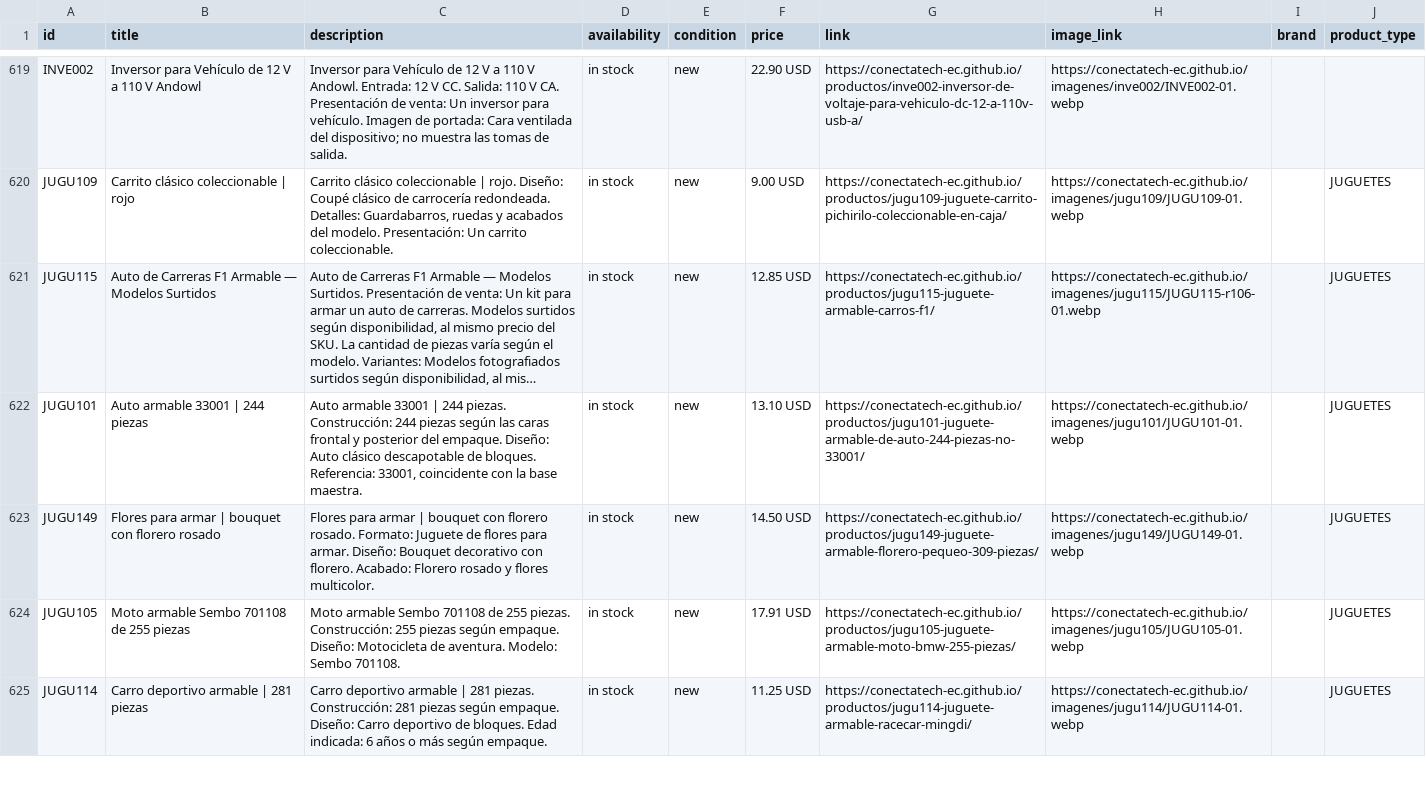
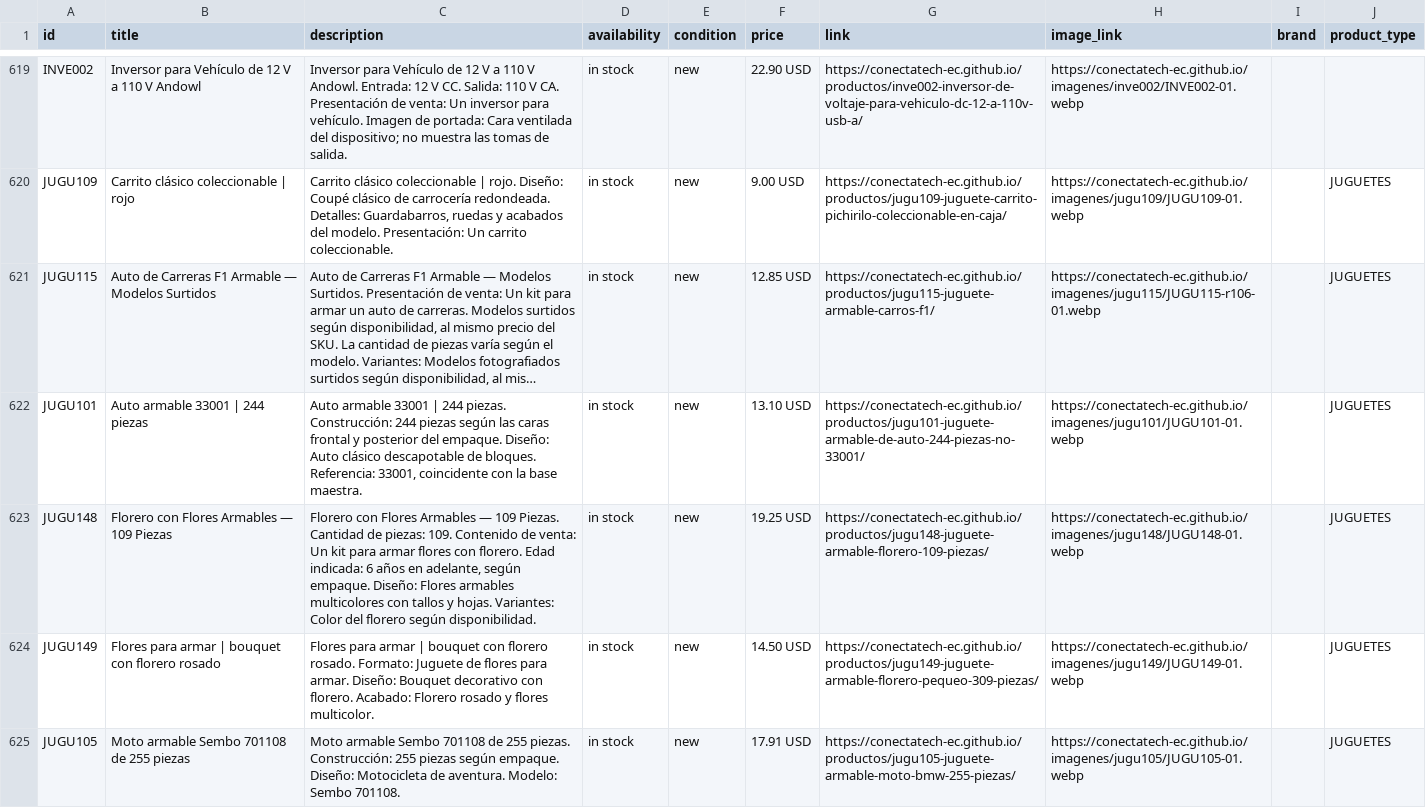
Before and after one commit to conectatech-ec/conectatech-ec.github.io, a CSV file: exportaciones/meta-catalogo-piloto.csv, drawn as a sheet; only a part is shown, gaps mark what is left out; the shorter side is filled out with more unchanged rows; long unchanged cells end in ….

```diff
--- a/exportaciones/meta-catalogo-piloto.csv
+++ b/exportaciones/meta-catalogo-piloto.csv
@@ -622,2 +622,3 @@ id,title,description,availability,condition,price,link,image_link,brand,product_
 "JUGU101","Auto armable 33001 | 244 piezas","Auto armable 33001 | 244 piezas. Construcción: 244 piezas según las caras frontal y posterior del empaque. Diseño: Auto clásico descapotable de bloques. Referencia: 33001, coincidente con la base maestra.","in stock","new","13.10 USD","https://conectatech-ec.github.io/productos/jugu101-juguete-armable-de-auto-244-piezas-no-33001/","https://conectatech-ec.github.io/imagenes/jugu101/JUGU101-01.webp","","JUGUETES"
+"JUGU148","Florero con Flores Armables — 109 Piezas","Florero con Flores Armables — 109 Piezas. Cantidad de piezas: 109. Contenido de venta: Un kit para armar flores con florero. Edad indicada: 6 años en adelante, según empaque. Diseño: Flores armables multicolores con tallos y hojas. Variantes: Color del florero según disponibilidad.","in stock","new","19.25 USD","https://conectatech-ec.github.io/productos/jugu148-juguete-armable-florero-109-piezas/","https://conectatech-ec.github.io/imagenes/jugu148/JUGU148-01.webp","","JUGUETES"
 "JUGU149","Flores para armar | bouquet con florero rosado","Flores para armar | bouquet con florero rosado. Formato: Juguete de flores para armar. Diseño: Bouquet decorativo con florero. Acabado: Florero rosado y flores multicolor.","in stock","new","14.50 USD","https://conectatech-ec.github.io/productos/jugu149-juguete-armable-florero-pequeo-309-piezas/","https://conectatech-ec.github.io/imagenes/jugu149/JUGU149-01.webp","","JUGUETES"
```
Also changed, not shown: exportaciones/contenido-multicanal.csv, 27 other files.
